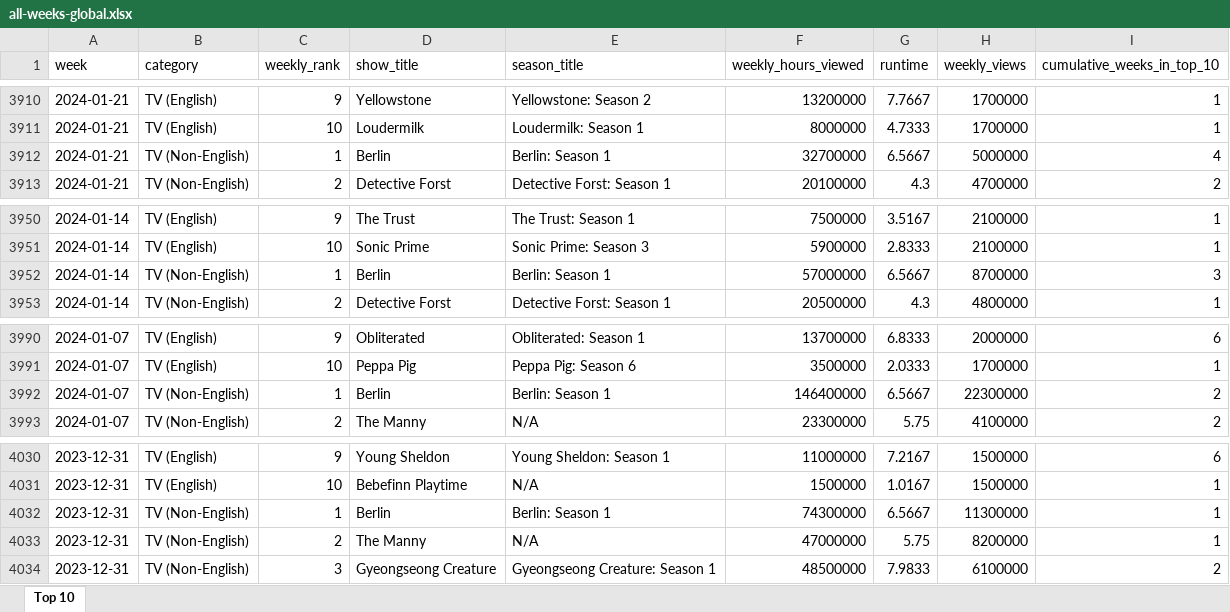
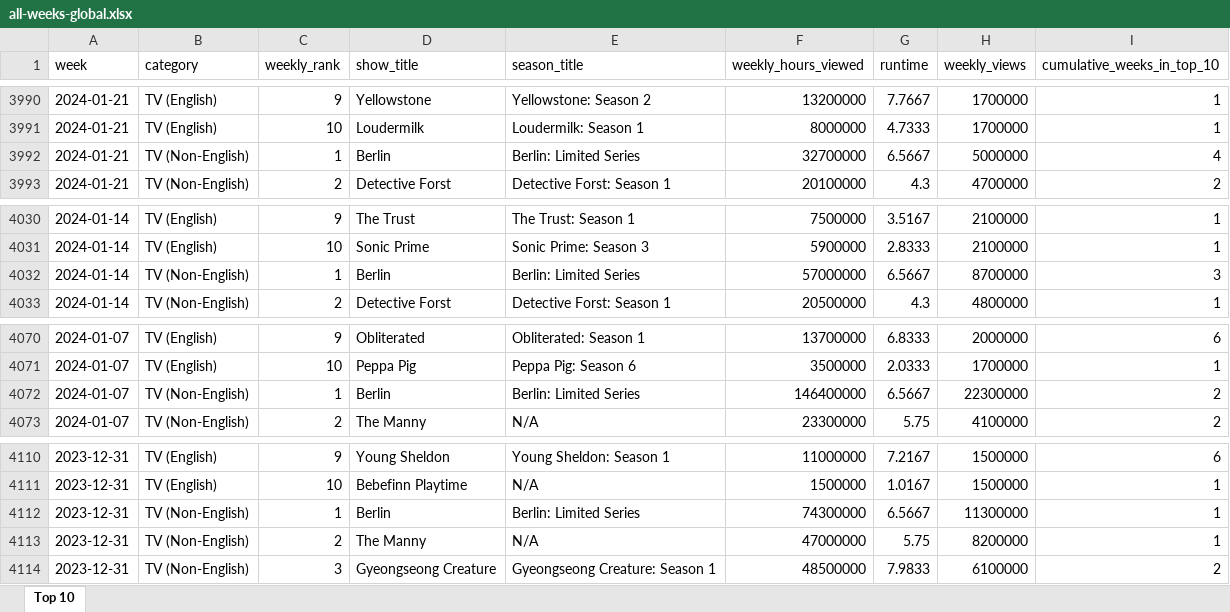
Before and after one commit to lerocha/netflixdb, an Excel workbook: src/main/resources/reports/all-weeks-global.xlsx, sheet Top 10, drawn as a sheet; only a part is shown, gaps mark what is left out; values as stored, in another font and other column widths than the file's, no borders; addresses are those after the commit; the diff covers the shown part only; the diff names each change by its address in the sheet, - before the commit and + after, or states it on an @@ line.

```diff
--- a/src/main/resources/reports/all-weeks-global.xlsx (sheet Top 10)
+++ b/src/main/resources/reports/all-weeks-global.xlsx (sheet Top 10)
-E3992 (season_title): Berlin: Season 1
+E3992 (season_title): Berlin: Limited Series
-E4032 (season_title): Berlin: Season 1
+E4032 (season_title): Berlin: Limited Series
-E4072 (season_title): Berlin: Season 1
+E4072 (season_title): Berlin: Limited Series
-E4112 (season_title): Berlin: Season 1
+E4112 (season_title): Berlin: Limited Series
```
Also changed, not shown: 80 added rows and 5 edited cells elsewhere in this sheet.
